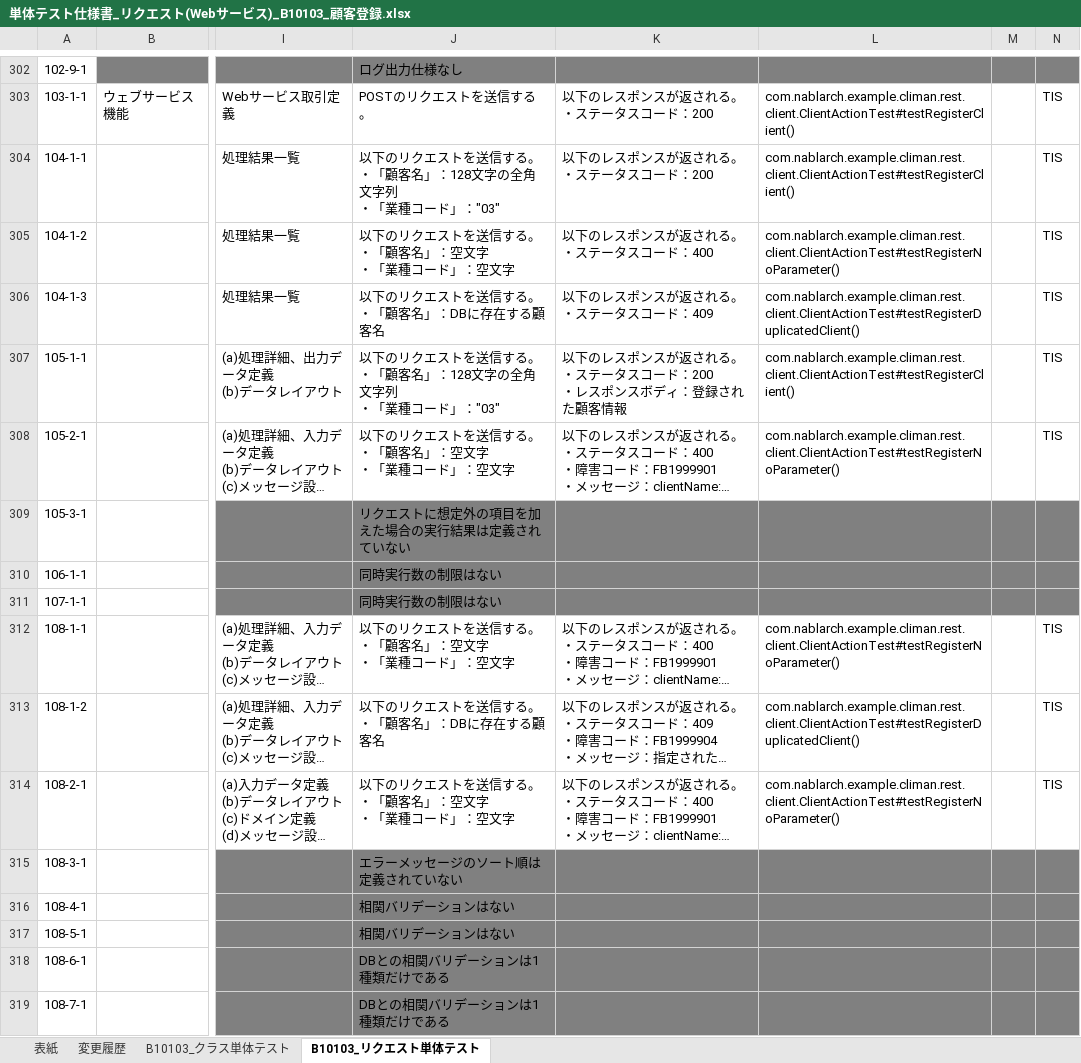
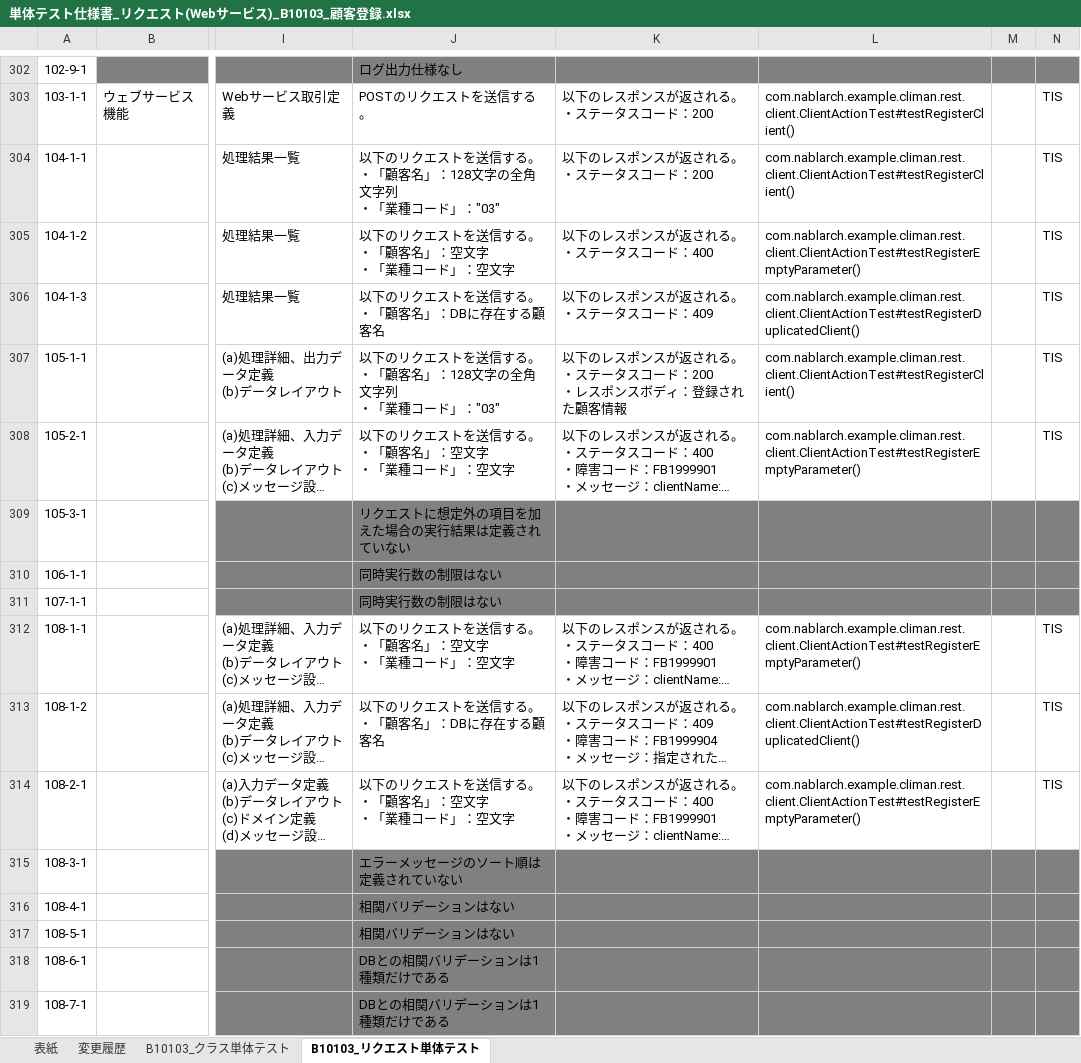
Before and after one commit to Fintan-contents/nablarch-system-development-guide, an Excel workbook: サンプルプロジェクト/設計書/B1_顧客管理システム/030_アプリ設計/110_テスト仕様書/単体テスト仕様書_リクエスト(Webサービス)_B10103_顧客登録.xlsx, sheet B10103_リクエスト単体テスト, drawn as a sheet; only a part is shown, gaps mark what is left out; long unchanged cells end in …; values as stored, in another font and other column widths than the file's, no borders; the diff names each change by its address in the sheet, - before the commit and + after, or states it on an @@ line.

Commit message:
テスト内容と対象のテストコードがあっていない個所を修正

```diff
--- a/サンプルプロジェクト/設計書/B1_顧客管理システム/030_アプリ設計/110_テスト仕様書/単体テスト仕様書_リクエスト(Webサービス)_B10103_顧客登録.xlsx (sheet B10103_リクエスト単体テスト)
+++ b/サンプルプロジェクト/設計書/B1_顧客管理システム/030_アプリ設計/110_テスト仕様書/単体テスト仕様書_リクエスト(Webサービス)_B10103_顧客登録.xlsx (sheet B10103_リクエスト単体テスト)
-L305: com.nablarch.example.climan.rest.client.ClientActionTest#testRegisterNoParameter()
+L305: com.nablarch.example.climan.rest.client.ClientActionTest#testRegisterEmptyParameter()
-L308: com.nablarch.example.climan.rest.client.ClientActionTest#testRegisterNoParameter()
+L308: com.nablarch.example.climan.rest.client.ClientActionTest#testRegisterEmptyParameter()
-L312: com.nablarch.example.climan.rest.client.ClientActionTest#testRegisterNoParameter()
+L312: com.nablarch.example.climan.rest.client.ClientActionTest#testRegisterEmptyParameter()
-L314: com.nablarch.example.climan.rest.client.ClientActionTest#testRegisterNoParameter()
+L314: com.nablarch.example.climan.rest.client.ClientActionTest#testRegisterEmptyParameter()
```
